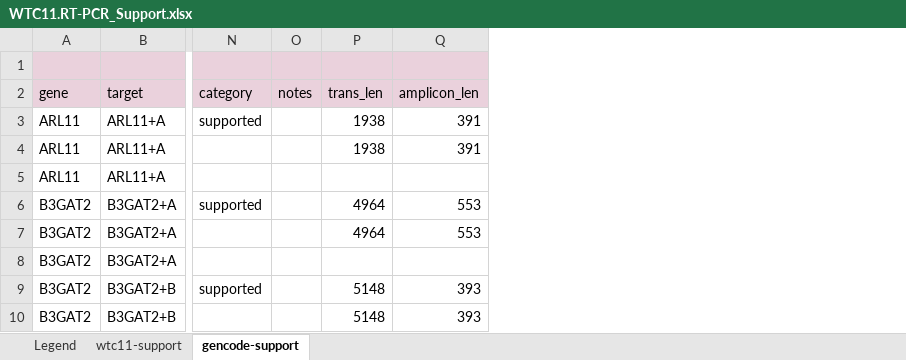
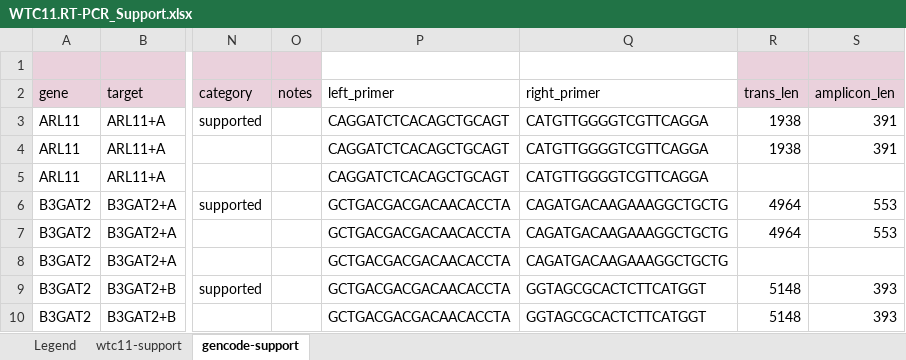
Before and after one commit to diekhans/lrgasp-experimental-eval, an Excel workbook: evaluation/WTC11/WTC11.RT-PCR_Support.xlsx, sheet gencode-support, drawn as a sheet; only a part is shown, gaps mark what is left out; values as stored, in another font and other column widths than the file's, no borders; conditional formats not drawn; the diff names each change by its address in the sheet, - before the commit and + after, or states it on an @@ line.

Commit message:
added primer sequences

```diff
--- a/evaluation/WTC11/WTC11.RT-PCR_Support.xlsx (sheet gencode-support)
+++ b/evaluation/WTC11/WTC11.RT-PCR_Support.xlsx (sheet gencode-support)
+column P (left_primer), rows 3-10: CAGGATCTCACAGCTGCAGT | CAGGATCTCACAGCTGCAGT | CAGGATCTCACAGCTGCAGT | GCTGACGACGACAACACCTA | GCTGACGACGACAACACCTA | GCTGACGACGACAACACCTA | GCTGACGACGACAACACCTA | GCTGACGACGACAACACCTA
+column Q (right_primer), rows 3-10: CATGTTGGGGTCGTTCAGGA | CATGTTGGGGTCGTTCAGGA | CATGTTGGGGTCGTTCAGGA | CAGATGACAAGAAAGGCTGCTG | CAGATGACAAGAAAGGCTGCTG | CAGATGACAAGAAAGGCTGCTG | GGTAGCGCACTCTTCATGGT | GGTAGCGCACTCTTCATGGT
```
Also changed, not shown: sheet wtc11-support, sheet Legend, evaluation/manatee/manatee.RT-PCR_Support.xlsx, 6 other files.
